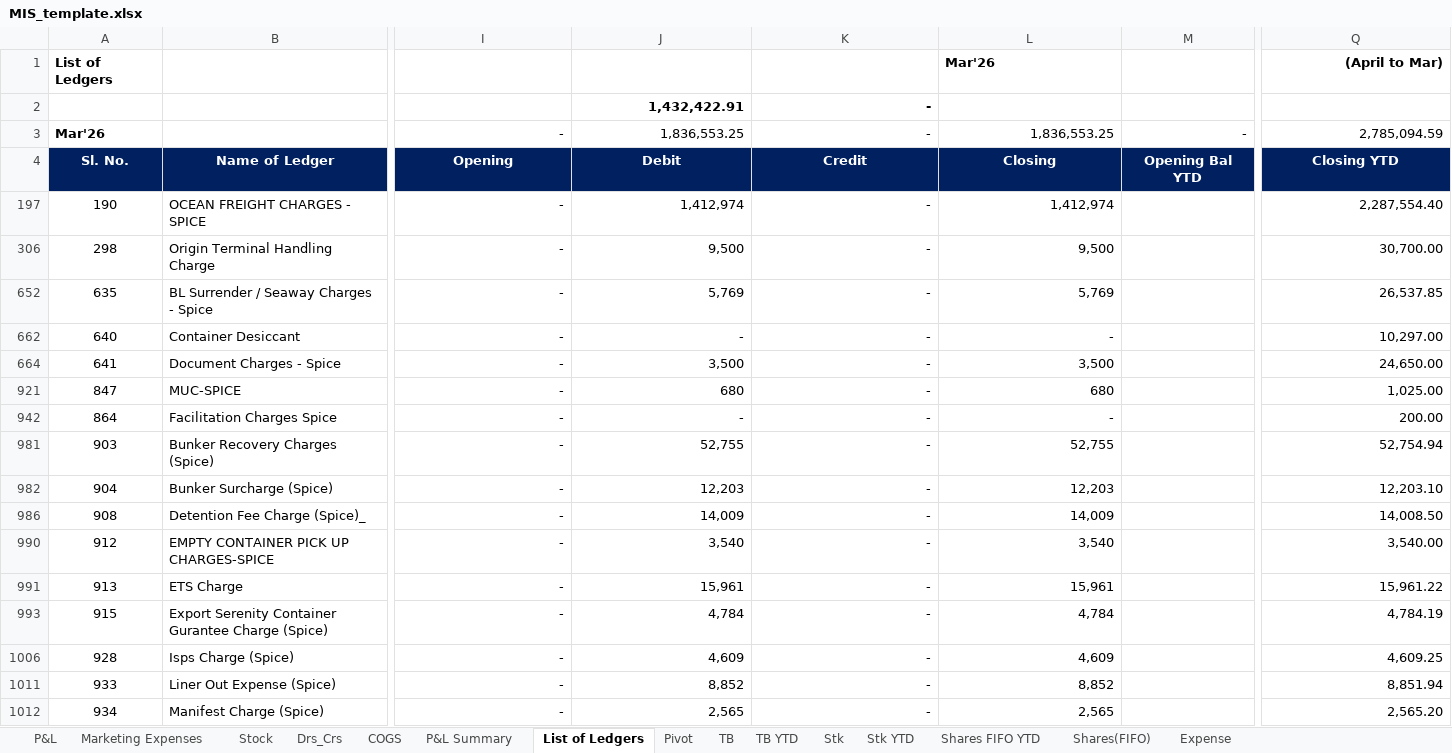
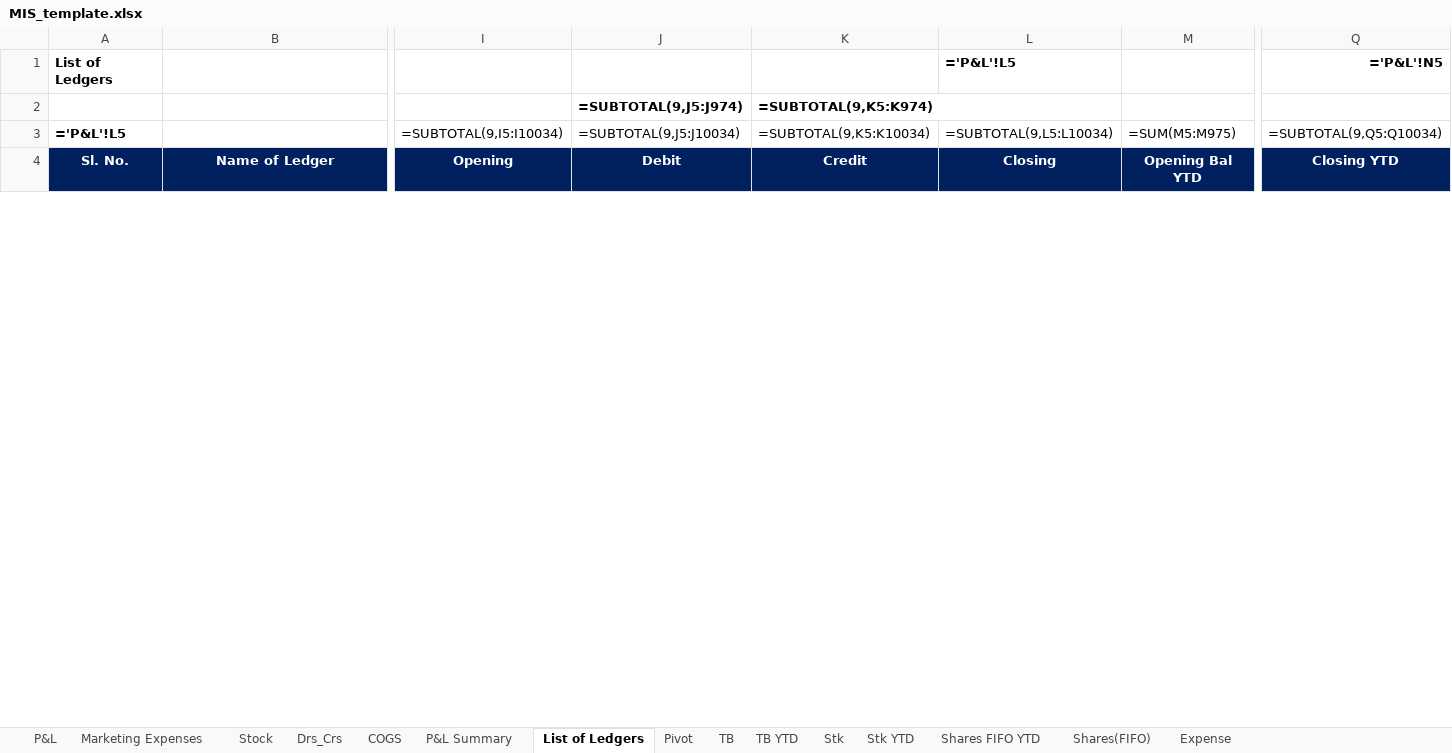
Before and after one commit to Manan1511/Invoice-Dashboard, an Excel workbook: templates/MIS_template.xlsx, sheet List of Ledgers, drawn as a sheet; only a part is shown, gaps mark what is left out; values as stored, in another font and other column widths than the file's, no borders; formulas without a stored value are shown as written; removed rows and columns are numbered as before the commit, all else as after; rows hold the shown columns only; the diff covers the shown part only; the diff names each change by its address in the sheet, - before the commit and + after, or states it on an @@ line.

```diff
--- a/templates/MIS_template.xlsx (sheet List of Ledgers)
+++ b/templates/MIS_template.xlsx (sheet List of Ledgers)
-L1: Mar'26
+L1: ='P&L'!L5
-Q1: (April to Mar)
+Q1: ='P&L'!N5
-row 2:  |  |  | 1,432,422.91 | -
-row 3: Mar'26 |  | - | 1,836,553.25 | - | 1,836,553.25 | - | 2,785,094.59
+row 2:  |  |  | =SUBTOTAL(9,J5:J974) | =SUBTOTAL(9,K5:K974)
+row 3: ='P&L'!L5 |  | =SUBTOTAL(9,I5:I10034) | =SUBTOTAL(9,J5:J10034) | =SUBTOTAL(9,K5:K10034) | =SUBTOTAL(9,L5:L10034) | =SUM(M5:M975) | =SUBTOTAL(9,Q5:Q10034)
-row 197: 190 | OCEAN FREIGHT CHARGES - SPICE | - | 1,412,974 | - | 1,412,974 |  | 2,287,554.40
-row 306: 298 | Origin Terminal Handling Charge | - | 9,500 | - | 9,500 |  | 30,700.00
-row 652: 635 | BL Surrender / Seaway Charges - Spice | - | 5,769 | - | 5,769 |  | 26,537.85
-row 662: 640 | Container Desiccant | - | - | - | - |  | 10,297.00
-row 664: 641 | Document Charges - Spice | - | 3,500 | - | 3,500 |  | 24,650.00
-row 921: 847 | MUC-SPICE | - | 680 | - | 680 |  | 1,025.00
-row 942: 864 | Facilitation Charges Spice | - | - | - | - |  | 200.00
-row 981: 903 | Bunker Recovery Charges (Spice) | - | 52,755 | - | 52,755 |  | 52,754.94
-row 982: 904 | Bunker Surcharge (Spice) | - | 12,203 | - | 12,203 |  | 12,203.10
-row 986: 908 | Detention Fee Charge (Spice)_ | - | 14,009 | - | 14,009 |  | 14,008.50
-row 990: 912 | EMPTY CONTAINER PICK UP CHARGES-SPICE | - | 3,540 | - | 3,540 |  | 3,540.00
-row 991: 913 | ETS Charge | - | 15,961 | - | 15,961 |  | 15,961.22
-row 993: 915 | Export Serenity Container Gurantee Charge (Spice) | - | 4,784 | - | 4,784 |  | 4,784.19
-row 1006: 928 | Isps Charge (Spice) | - | 4,609 | - | 4,609 |  | 4,609.25
-row 1011: 933 | Liner Out Expense (Spice) | - | 8,852 | - | 8,852 |  | 8,851.94
-row 1012: 934 | Manifest Charge (Spice) | - | 2,565 | - | 2,565 |  | 2,565.20
```
Also changed, not shown: 21 added rows and 3 removed rows elsewhere in this sheet, sheet Drs_Crs, sheet P&L, sheet Expense, sheet P&L Summary, sheet Marketing Expenses, sheet COGS, 8 more sheets, hidden cells, 5 other files.
